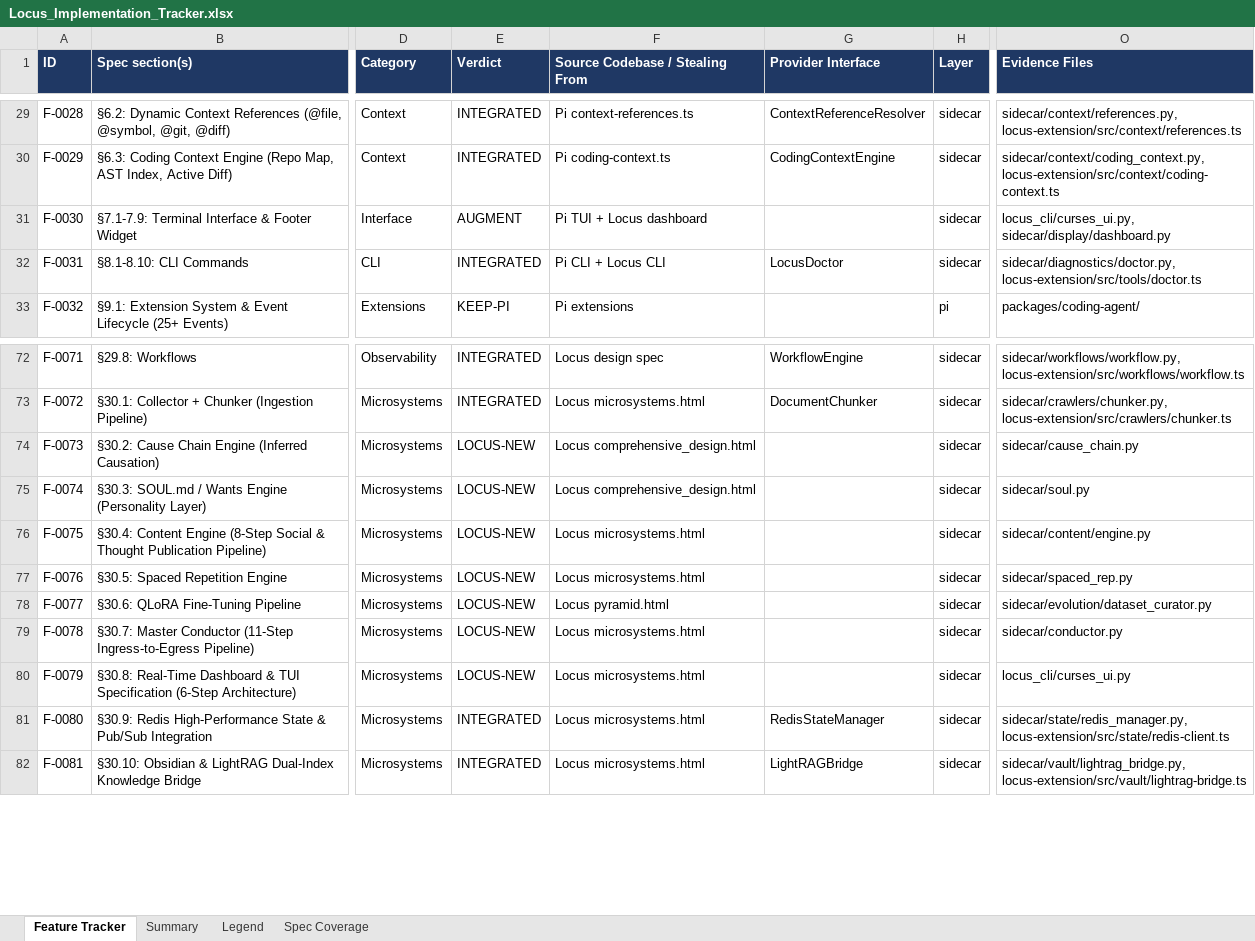
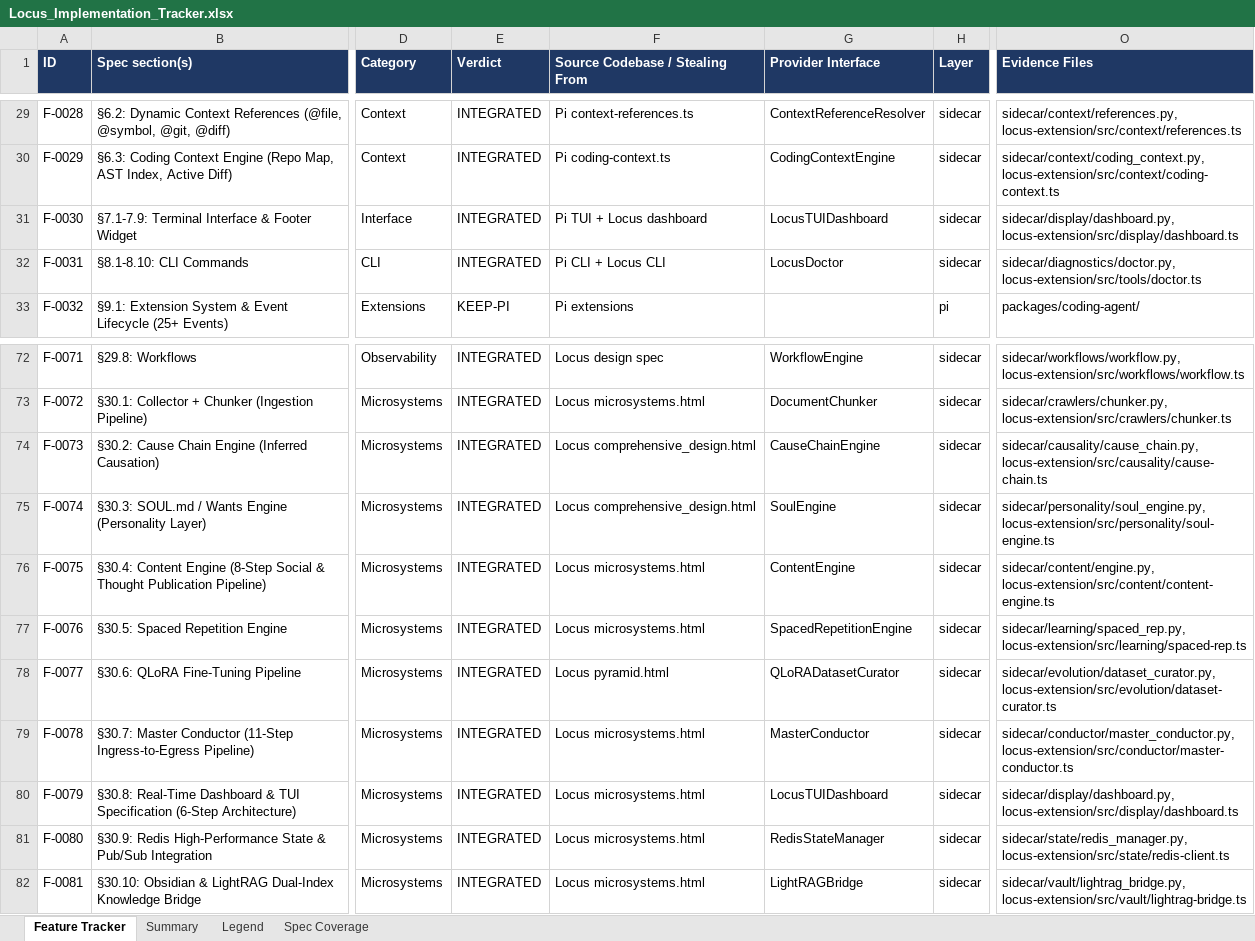
Before and after one commit to Shivamxp23/Locus-OS, an Excel workbook: .keysndocs/Documentation/Implementation Plans/Implementation Report/Locus_Implementation_Tracker.xlsx, sheet Feature Tracker, drawn as a sheet; only a part is shown, gaps mark what is left out; values as stored, in another font and other column widths than the file's, no borders; the diff names each change by its address in the sheet, - before the commit and + after, or states it on an @@ line.

Commit message:
feat(microsystems): complete Wave 8D Cause Chain, SOUL Engine, Content Engine, Spaced Repetition, QLoRA, Master Conductor & TUI Dashboard

```diff
--- a/.keysndocs/Documentation/Implementation Plans/Implementation Report/Locus_Implementation_Tracker.xlsx (sheet Feature Tracker)
+++ b/.keysndocs/Documentation/Implementation Plans/Implementation Report/Locus_Implementation_Tracker.xlsx (sheet Feature Tracker)
-E31 (Verdict): AUGMENT
+E31 (Verdict): INTEGRATED
-G31 (Provider Interface): (empty)
+G31 (Provider Interface): LocusTUIDashboard
-O31 (Evidence Files): locus_cli/curses_ui.py, sidecar/display/dashboard.py
+O31 (Evidence Files): sidecar/display/dashboard.py, locus-extension/src/display/dashboard.ts
-E74:E80 (Verdict): LOCUS-NEW
+E74:E80 (Verdict): INTEGRATED
-G74 (Provider Interface): (empty)
+G74 (Provider Interface): CauseChainEngine
-O74 (Evidence Files): sidecar/cause_chain.py
+O74 (Evidence Files): sidecar/causality/cause_chain.py, locus-extension/src/causality/cause-chain.ts
-G75 (Provider Interface): (empty)
+G75 (Provider Interface): SoulEngine
-O75 (Evidence Files): sidecar/soul.py
+O75 (Evidence Files): sidecar/personality/soul_engine.py, locus-extension/src/personality/soul-engine.ts
-G76 (Provider Interface): (empty)
+G76 (Provider Interface): ContentEngine
-O76 (Evidence Files): sidecar/content/engine.py
+O76 (Evidence Files): sidecar/content/engine.py, locus-extension/src/content/content-engine.ts
-G77 (Provider Interface): (empty)
+G77 (Provider Interface): SpacedRepetitionEngine
-O77 (Evidence Files): sidecar/spaced_rep.py
+O77 (Evidence Files): sidecar/learning/spaced_rep.py, locus-extension/src/learning/spaced-rep.ts
-G78 (Provider Interface): (empty)
+G78 (Provider Interface): QLoRADatasetCurator
-O78 (Evidence Files): sidecar/evolution/dataset_curator.py
+O78 (Evidence Files): sidecar/evolution/dataset_curator.py, locus-extension/src/evolution/dataset-curator.ts
-G79 (Provider Interface): (empty)
+G79 (Provider Interface): MasterConductor
-O79 (Evidence Files): sidecar/conductor.py
+O79 (Evidence Files): sidecar/conductor/master_conductor.py, locus-extension/src/conductor/master-conductor.ts
-G80 (Provider Interface): (empty)
+G80 (Provider Interface): LocusTUIDashboard
-O80 (Evidence Files): locus_cli/curses_ui.py
+O80 (Evidence Files): sidecar/display/dashboard.py, locus-extension/src/display/dashboard.ts
```
Also changed, not shown: 16 other files.
